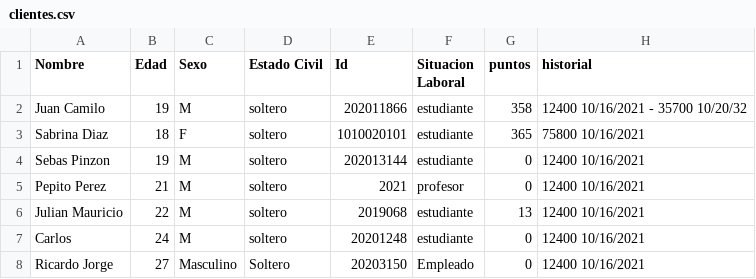
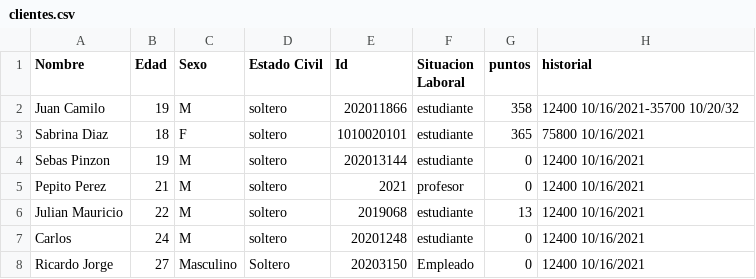
Before and after one commit to camilolcoder/SuperMercado, a CSV file: src/DataBase/clientes.csv, drawn as a sheet; the diff names each change by its address in the sheet, - before the commit and + after, or states it on an @@ line.

```diff
--- a/src/DataBase/clientes.csv
+++ b/src/DataBase/clientes.csv
-H2 (historial): 12400 10/16/2021 - 35700 10/20/32
+H2 (historial): 12400 10/16/2021-35700 10/20/32
```
Also changed, not shown: out/production/SuperMercado/DataBase/clientes.csv, 6 other files.
